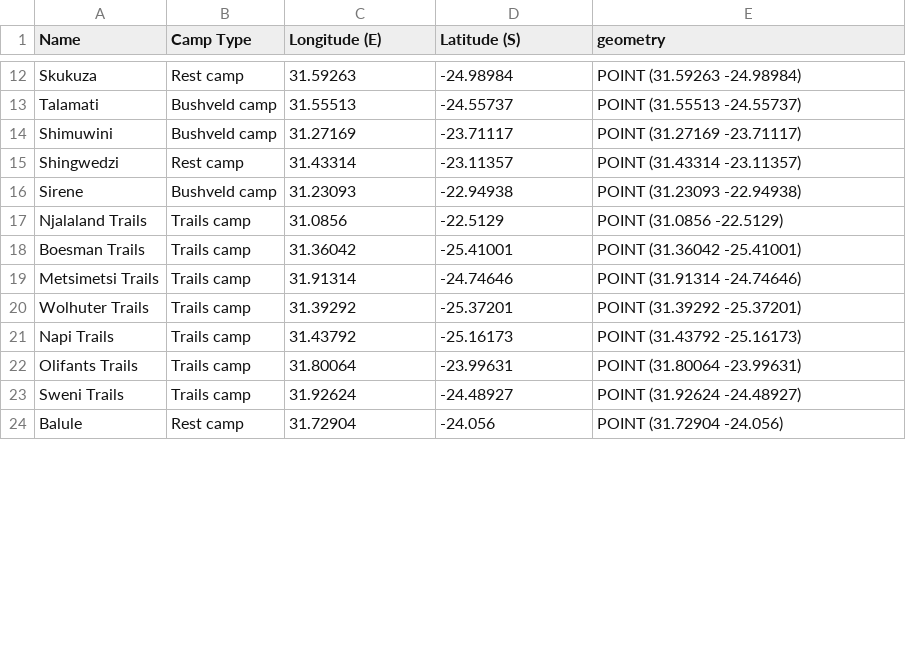
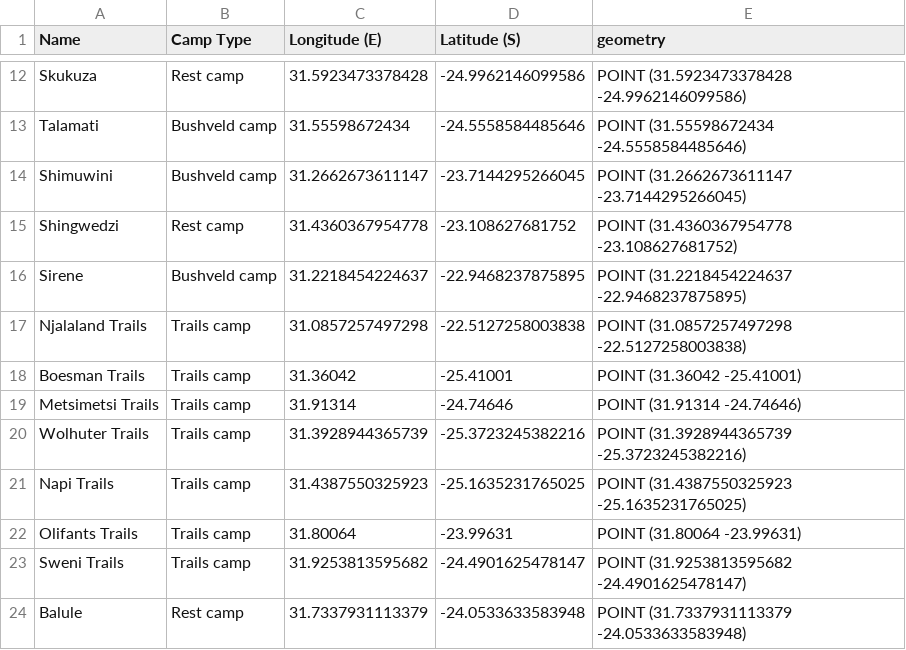
Before and after one commit to MARS-Group-HAW/model-knp-traffic, a CSV file: Models/KrugerNationalParkBox/camp_waypoints.csv, drawn as a sheet; only a part is shown, gaps mark what is left out; the diff covers the shown part only; the diff names each change by its address in the sheet, - before the commit and + after, or states it on an @@ line.

```diff
--- a/Models/KrugerNationalParkBox/camp_waypoints.csv
+++ b/Models/KrugerNationalParkBox/camp_waypoints.csv
-C12 (Longitude (E)): 31.59263
+C12 (Longitude (E)): 31.5923473378428
-D12 (Latitude (S)): -24.98984
+D12 (Latitude (S)): -24.9962146099586
-E12 (geometry): POINT (31.59263 -24.98984)
+E12 (geometry): POINT (31.5923473378428 -24.9962146099586)
-C13 (Longitude (E)): 31.55513
+C13 (Longitude (E)): 31.55598672434
-D13 (Latitude (S)): -24.55737
+D13 (Latitude (S)): -24.5558584485646
-E13 (geometry): POINT (31.55513 -24.55737)
+E13 (geometry): POINT (31.55598672434 -24.5558584485646)
-C14 (Longitude (E)): 31.27169
+C14 (Longitude (E)): 31.2662673611147
-D14 (Latitude (S)): -23.71117
+D14 (Latitude (S)): -23.7144295266045
-E14 (geometry): POINT (31.27169 -23.71117)
+E14 (geometry): POINT (31.2662673611147 -23.7144295266045)
-C15 (Longitude (E)): 31.43314
+C15 (Longitude (E)): 31.4360367954778
-D15 (Latitude (S)): -23.11357
+D15 (Latitude (S)): -23.108627681752
-E15 (geometry): POINT (31.43314 -23.11357)
+E15 (geometry): POINT (31.4360367954778 -23.108627681752)
-C16 (Longitude (E)): 31.23093
+C16 (Longitude (E)): 31.2218454224637
-D16 (Latitude (S)): -22.94938
+D16 (Latitude (S)): -22.9468237875895
-E16 (geometry): POINT (31.23093 -22.94938)
+E16 (geometry): POINT (31.2218454224637 -22.9468237875895)
-C17 (Longitude (E)): 31.0856
+C17 (Longitude (E)): 31.0857257497298
-D17 (Latitude (S)): -22.5129
+D17 (Latitude (S)): -22.5127258003838
-E17 (geometry): POINT (31.0856 -22.5129)
+E17 (geometry): POINT (31.0857257497298 -22.5127258003838)
-C20 (Longitude (E)): 31.39292
+C20 (Longitude (E)): 31.3928944365739
-D20 (Latitude (S)): -25.37201
+D20 (Latitude (S)): -25.3723245382216
-E20 (geometry): POINT (31.39292 -25.37201)
+E20 (geometry): POINT (31.3928944365739 -25.3723245382216)
-C21 (Longitude (E)): 31.43792
+C21 (Longitude (E)): 31.4387550325923
-D21 (Latitude (S)): -25.16173
+D21 (Latitude (S)): -25.1635231765025
-E21 (geometry): POINT (31.43792 -25.16173)
+E21 (geometry): POINT (31.4387550325923 -25.1635231765025)
-C23 (Longitude (E)): 31.92624
+C23 (Longitude (E)): 31.9253813595682
-D23 (Latitude (S)): -24.48927
+D23 (Latitude (S)): -24.4901625478147
-E23 (geometry): POINT (31.92624 -24.48927)
+E23 (geometry): POINT (31.9253813595682 -24.4901625478147)
-C24 (Longitude (E)): 31.72904
+C24 (Longitude (E)): 31.7337931113379
-D24 (Latitude (S)): -24.056
+D24 (Latitude (S)): -24.0533633583948
-E24 (geometry): POINT (31.72904 -24.056)
+E24 (geometry): POINT (31.7337931113379 -24.0533633583948)
```
Also changed, not shown: 51 edited cells elsewhere in this file, Models/KrugerNationalParkBox/resources/pois.csv, 3 other files.
